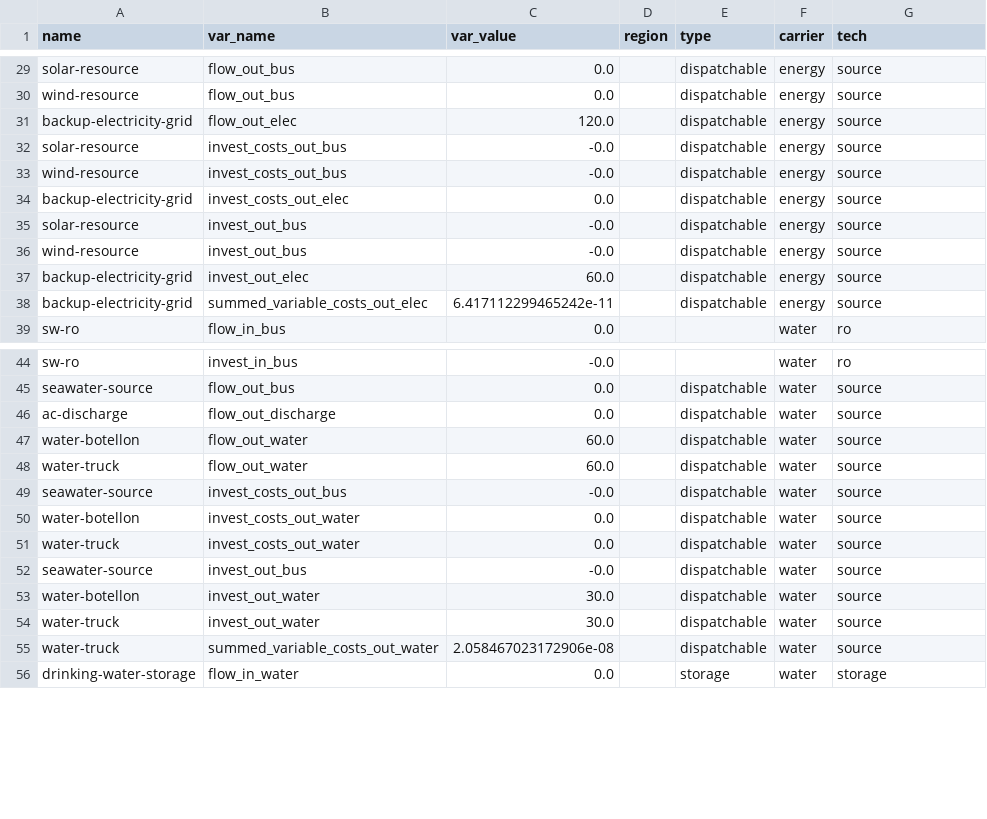
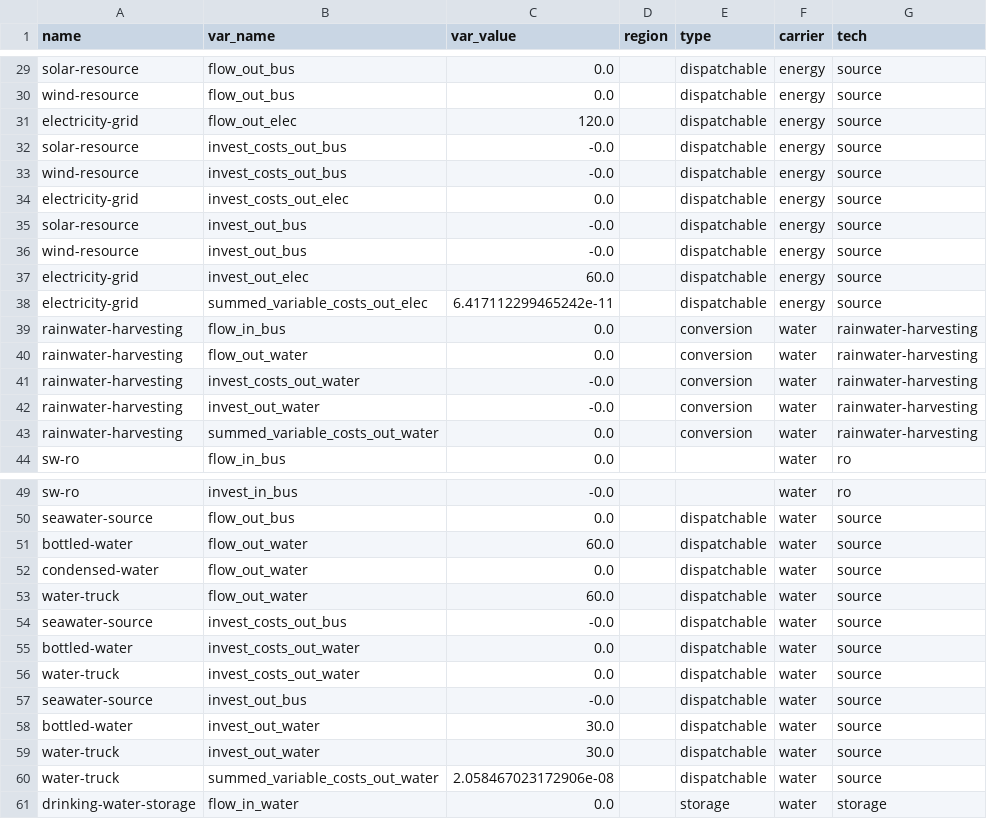
Before and after one commit to rl-institut/oemof-tabular-plugins, a CSV file: examples/results/aiwa/output/all_scalars.csv, drawn as a sheet; only a part is shown, gaps mark what is left out.

```diff
--- a/examples/results/aiwa/output/all_scalars.csv
+++ b/examples/results/aiwa/output/all_scalars.csv
@@ -30,10 +30,15 @@ solar-resource,flow_out_bus,0.0,,dispatchable,energy,source
 wind-resource,flow_out_bus,0.0,,dispatchable,energy,source
-backup-electricity-grid,flow_out_elec,120.0,,dispatchable,energy,source
+electricity-grid,flow_out_elec,120.0,,dispatchable,energy,source
 solar-resource,invest_costs_out_bus,-0.0,,dispatchable,energy,source
 wind-resource,invest_costs_out_bus,-0.0,,dispatchable,energy,source
-backup-electricity-grid,invest_costs_out_elec,0.0,,dispatchable,energy,source
+electricity-grid,invest_costs_out_elec,0.0,,dispatchable,energy,source
 solar-resource,invest_out_bus,-0.0,,dispatchable,energy,source
 wind-resource,invest_out_bus,-0.0,,dispatchable,energy,source
-backup-electricity-grid,invest_out_elec,60.0,,dispatchable,energy,source
-backup-electricity-grid,summed_variable_costs_out_elec,6.417112299465242e-11,,dispatchable,energy,source
+electricity-grid,invest_out_elec,60.0,,dispatchable,energy,source
+electricity-grid,summed_variable_costs_out_elec,6.417112299465242e-11,,dispatchable,energy,source
+rainwater-harvesting,flow_in_bus,0.0,,conversion,water,rainwater-harvesting
+rainwater-harvesting,flow_out_water,0.0,,conversion,water,rainwater-harvesting
+rainwater-harvesting,invest_costs_out_water,-0.0,,conversion,water,rainwater-harvesting
+rainwater-harvesting,invest_out_water,-0.0,,conversion,water,rainwater-harvesting
+rainwater-harvesting,summed_variable_costs_out_water,0.0,,conversion,water,rainwater-harvesting
 sw-ro,flow_in_bus,0.0,,,water,ro
@@ -45,10 +50,10 @@ sw-ro,invest_in_bus,-0.0,,,water,ro
 seawater-source,flow_out_bus,0.0,,dispatchable,water,source
-ac-discharge,flow_out_discharge,0.0,,dispatchable,water,source
-water-botellon,flow_out_water,60.0,,dispatchable,water,source
+bottled-water,flow_out_water,60.0,,dispatchable,water,source
+condensed-water,flow_out_water,0.0,,dispatchable,water,source
 water-truck,flow_out_water,60.0,,dispatchable,water,source
 seawater-source,invest_costs_out_bus,-0.0,,dispatchable,water,source
-water-botellon,invest_costs_out_water,0.0,,dispatchable,water,source
+bottled-water,invest_costs_out_water,0.0,,dispatchable,water,source
 water-truck,invest_costs_out_water,0.0,,dispatchable,water,source
 seawater-source,invest_out_bus,-0.0,,dispatchable,water,source
-water-botellon,invest_out_water,30.0,,dispatchable,water,source
+bottled-water,invest_out_water,30.0,,dispatchable,water,source
 water-truck,invest_out_water,30.0,,dispatchable,water,source
```
Also changed, not shown: examples/results/aiwa/output/all_results_by_flow.csv, examples/results/aiwa/output/capacities.csv, 7 other files.
